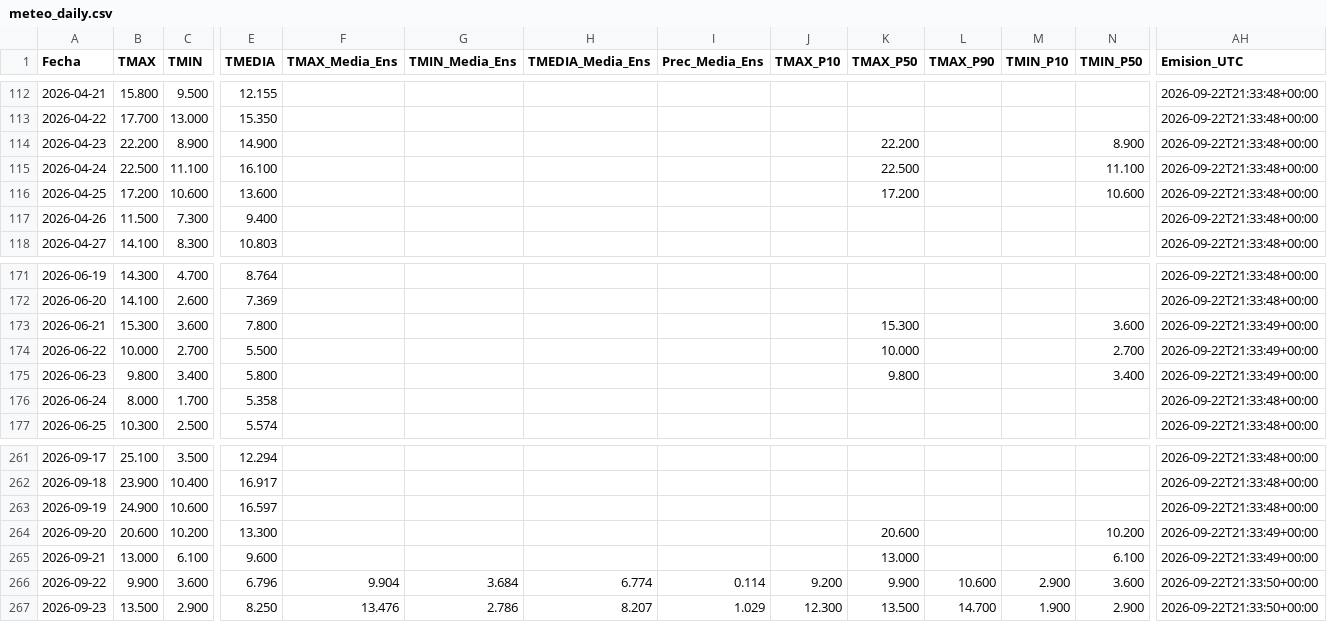
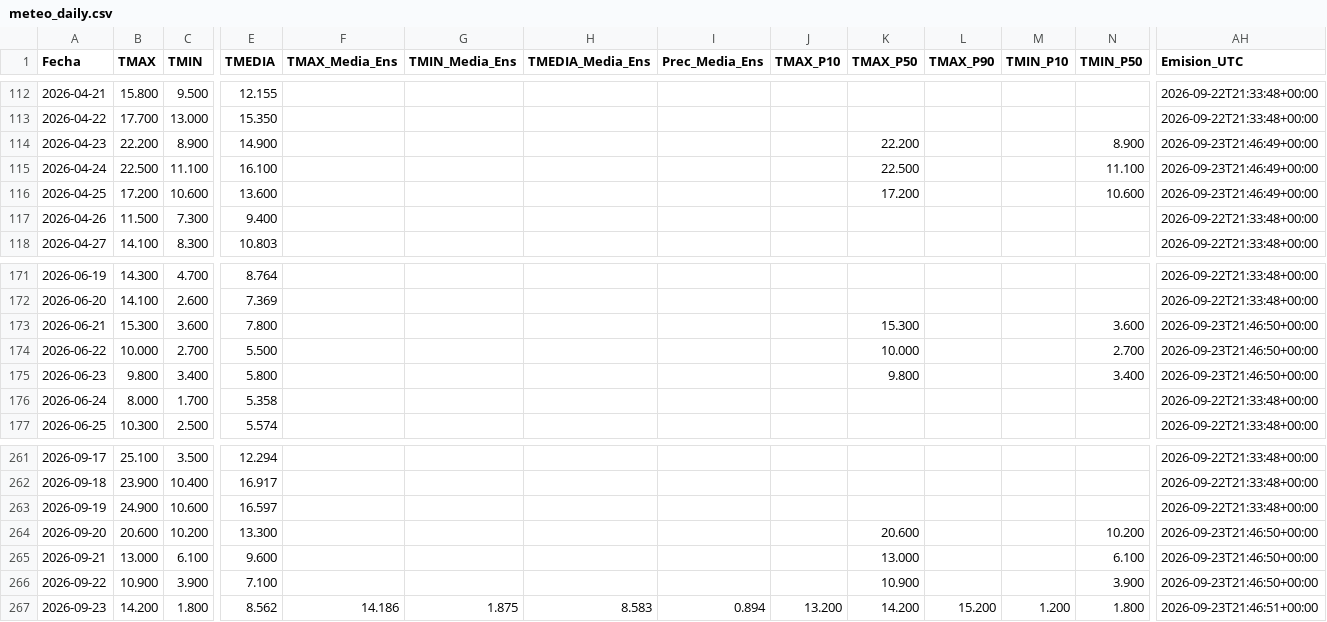
Before and after one commit to PREDWEEM/LOLIUM_BAL2026, a CSV file: meteo_daily.csv, drawn as a sheet; only a part is shown, gaps mark what is left out; the diff covers the shown part only; the diff names each change by its address in the sheet, - before the commit and + after, or states it on an @@ line.

```diff
--- a/meteo_daily.csv
+++ b/meteo_daily.csv
-AH114:AH116 (Emision_UTC): 2026-09-22T21:33:48+00:00
+AH114:AH116 (Emision_UTC): 2026-09-23T21:46:49+00:00
-AH173:AH175 (Emision_UTC): 2026-09-22T21:33:49+00:00
+AH173:AH175 (Emision_UTC): 2026-09-23T21:46:50+00:00
-AH264:AH265 (Emision_UTC): 2026-09-22T21:33:49+00:00
+AH264:AH265 (Emision_UTC): 2026-09-23T21:46:50+00:00
-B266 (TMAX): 9.900
+B266 (TMAX): 10.900
-C266 (TMIN): 3.600
+C266 (TMIN): 3.900
-E266 (TMEDIA): 6.796
+E266 (TMEDIA): 7.100
-F266 (TMAX_Media_Ens): 9.904
+F266 (TMAX_Media_Ens): (empty)
-G266 (TMIN_Media_Ens): 3.684
+G266 (TMIN_Media_Ens): (empty)
-H266 (TMEDIA_Media_Ens): 6.774
+H266 (TMEDIA_Media_Ens): (empty)
-I266 (Prec_Media_Ens): 0.114
+I266 (Prec_Media_Ens): (empty)
-J266 (TMAX_P10): 9.200
+J266 (TMAX_P10): (empty)
-K266 (TMAX_P50): 9.900
+K266 (TMAX_P50): 10.900
-L266 (TMAX_P90): 10.600
+L266 (TMAX_P90): (empty)
-M266 (TMIN_P10): 2.900
+M266 (TMIN_P10): (empty)
-N266 (TMIN_P50): 3.600
+N266 (TMIN_P50): 3.900
-AH266 (Emision_UTC): 2026-09-22T21:33:50+00:00
+AH266 (Emision_UTC): 2026-09-23T21:46:50+00:00
-B267 (TMAX): 13.500
+B267 (TMAX): 14.200
-C267 (TMIN): 2.900
+C267 (TMIN): 1.800
-E267 (TMEDIA): 8.250
+E267 (TMEDIA): 8.562
-F267 (TMAX_Media_Ens): 13.476
+F267 (TMAX_Media_Ens): 14.186
-G267 (TMIN_Media_Ens): 2.786
+G267 (TMIN_Media_Ens): 1.875
-H267 (TMEDIA_Media_Ens): 8.207
+H267 (TMEDIA_Media_Ens): 8.583
-I267 (Prec_Media_Ens): 1.029
+I267 (Prec_Media_Ens): 0.894
-J267 (TMAX_P10): 12.300
+J267 (TMAX_P10): 13.200
-K267 (TMAX_P50): 13.500
+K267 (TMAX_P50): 14.200
-L267 (TMAX_P90): 14.700
+L267 (TMAX_P90): 15.200
-M267 (TMIN_P10): 1.900
+M267 (TMIN_P10): 1.200
-N267 (TMIN_P50): 2.900
+N267 (TMIN_P50): 1.800
-AH267 (Emision_UTC): 2026-09-22T21:33:50+00:00
+AH267 (Emision_UTC): 2026-09-23T21:46:51+00:00
```
Also changed, not shown: 1 added row and 132 edited cells elsewhere in this file, 2 other files.
